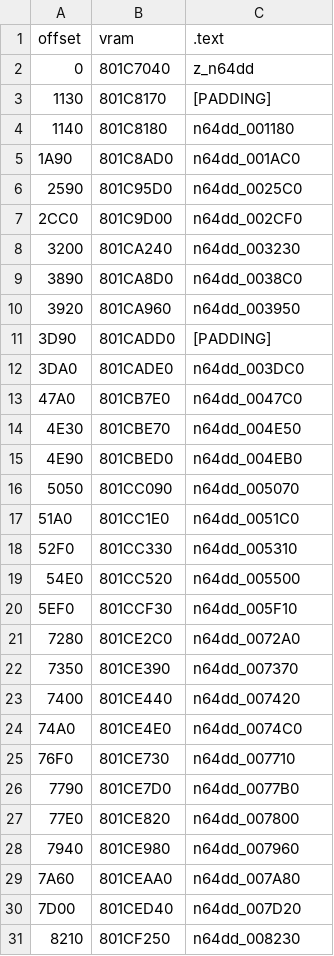
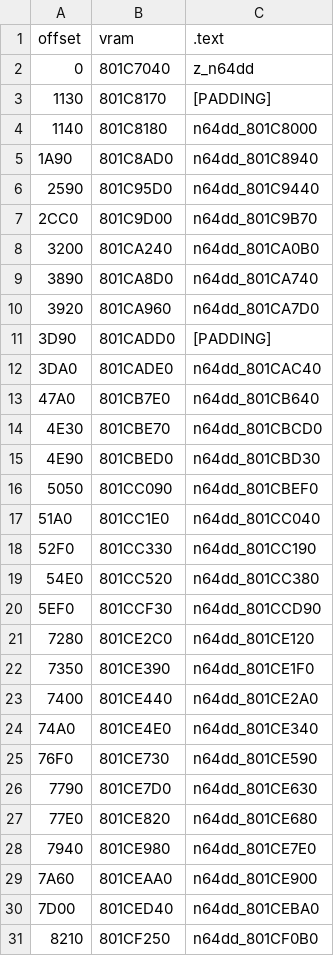
Before and after one commit to Decompollaborate/n64dd, a CSV file: oot/ne1/tables/files_n64dd.csv, drawn as a sheet; only a part is shown; the diff covers the shown part only.

```diff
--- a/oot/ne1/tables/files_n64dd.csv
+++ b/oot/ne1/tables/files_n64dd.csv
@@ -3,29 +3,29 @@ offset,vram,.text
 1130,801C8170,[PADDING]
-1140,801C8180,n64dd_001180
-1A90,801C8AD0,n64dd_001AC0
-2590,801C95D0,n64dd_0025C0
-2CC0,801C9D00,n64dd_002CF0
-3200,801CA240,n64dd_003230
-3890,801CA8D0,n64dd_0038C0
-3920,801CA960,n64dd_003950
+1140,801C8180,n64dd_801C8000
+1A90,801C8AD0,n64dd_801C8940
+2590,801C95D0,n64dd_801C9440
+2CC0,801C9D00,n64dd_801C9B70
+3200,801CA240,n64dd_801CA0B0
+3890,801CA8D0,n64dd_801CA740
+3920,801CA960,n64dd_801CA7D0
 3D90,801CADD0,[PADDING]
-3DA0,801CADE0,n64dd_003DC0
-47A0,801CB7E0,n64dd_0047C0
-4E30,801CBE70,n64dd_004E50
-4E90,801CBED0,n64dd_004EB0
-5050,801CC090,n64dd_005070
-51A0,801CC1E0,n64dd_0051C0
-52F0,801CC330,n64dd_005310
-54E0,801CC520,n64dd_005500
-5EF0,801CCF30,n64dd_005F10
-7280,801CE2C0,n64dd_0072A0
-7350,801CE390,n64dd_007370
-7400,801CE440,n64dd_007420
-74A0,801CE4E0,n64dd_0074C0
-76F0,801CE730,n64dd_007710
-7790,801CE7D0,n64dd_0077B0
-77E0,801CE820,n64dd_007800
-7940,801CE980,n64dd_007960
-7A60,801CEAA0,n64dd_007A80
-7D00,801CED40,n64dd_007D20
-8210,801CF250,n64dd_008230
+3DA0,801CADE0,n64dd_801CAC40
+47A0,801CB7E0,n64dd_801CB640
+4E30,801CBE70,n64dd_801CBCD0
+4E90,801CBED0,n64dd_801CBD30
+5050,801CC090,n64dd_801CBEF0
+51A0,801CC1E0,n64dd_801CC040
+52F0,801CC330,n64dd_801CC190
+54E0,801CC520,n64dd_801CC380
+5EF0,801CCF30,n64dd_801CCD90
+7280,801CE2C0,n64dd_801CE120
+7350,801CE390,n64dd_801CE1F0
+7400,801CE440,n64dd_801CE2A0
+74A0,801CE4E0,n64dd_801CE340
+76F0,801CE730,n64dd_801CE590
+7790,801CE7D0,n64dd_801CE630
+77E0,801CE820,n64dd_801CE680
+7940,801CE980,n64dd_801CE7E0
+7A60,801CEAA0,n64dd_801CE900
+7D00,801CED40,n64dd_801CEBA0
+8210,801CF250,n64dd_801CF0B0
```
Also changed, not shown: 5 edited cells elsewhere in this file, oot/ne0/tables/files_n64dd.csv, oot/ne2/tables/files_n64dd.csv, 10 other files.
